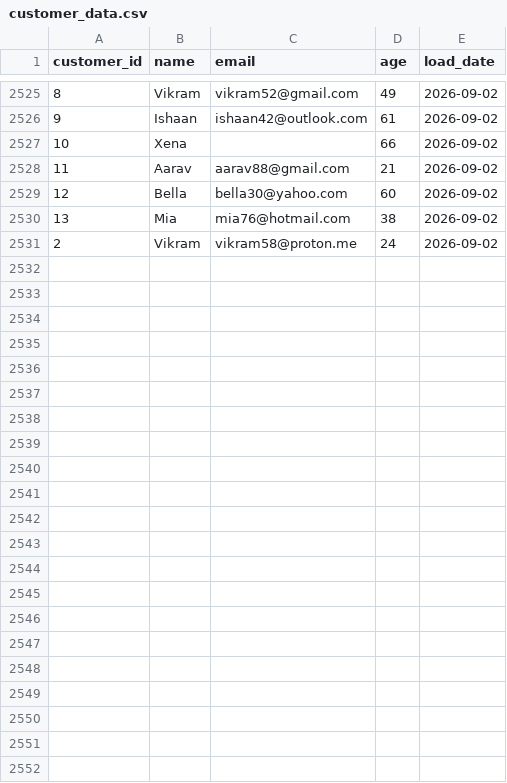
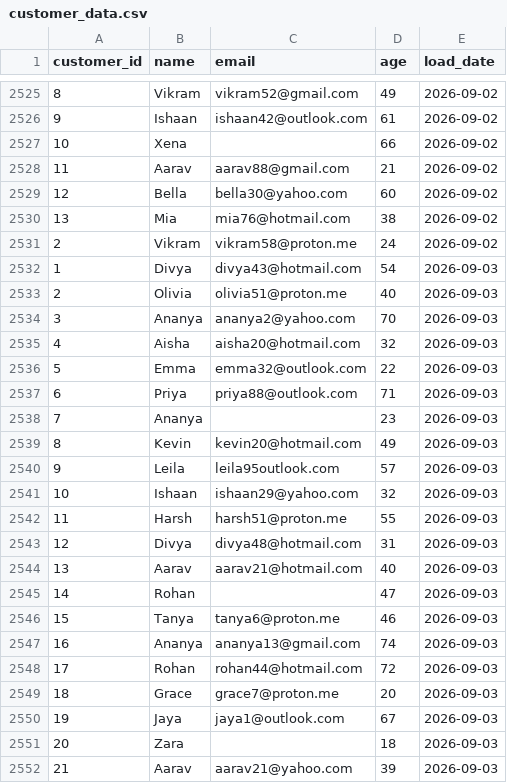
Before and after one commit to lokii2003/Enterprise-Data-Quality-Monitoring-Dashboard, a CSV file: raw_data/customer_data.csv, drawn as a sheet; only a part is shown, gaps mark what is left out; the diff names each change by its address in the sheet, - before the commit and + after, or states it on an @@ line.

```diff
--- a/raw_data/customer_data.csv
+++ b/raw_data/customer_data.csv
+row 2532: 1 | Divya | divya43@hotmail.com | 54 | 2026-09-03
+row 2533: 2 | Olivia | olivia51@proton.me | 40 | 2026-09-03
+row 2534: 3 | Ananya | ananya2@yahoo.com | 70 | 2026-09-03
+row 2535: 4 | Aisha | aisha20@hotmail.com | 32 | 2026-09-03
+row 2536: 5 | Emma | emma32@outlook.com | 22 | 2026-09-03
+row 2537: 6 | Priya | priya88@outlook.com | 71 | 2026-09-03
+row 2538: 7 | Ananya |  | 23 | 2026-09-03
+row 2539: 8 | Kevin | kevin20@hotmail.com | 49 | 2026-09-03
+row 2540: 9 | Leila | leila95outlook.com | 57 | 2026-09-03
+row 2541: 10 | Ishaan | ishaan29@yahoo.com | 32 | 2026-09-03
+row 2542: 11 | Harsh | harsh51@proton.me | 55 | 2026-09-03
+row 2543: 12 | Divya | divya48@hotmail.com | 31 | 2026-09-03
+row 2544: 13 | Aarav | aarav21@hotmail.com | 40 | 2026-09-03
+row 2545: 14 | Rohan |  | 47 | 2026-09-03
+row 2546: 15 | Tanya | tanya6@proton.me | 46 | 2026-09-03
+row 2547: 16 | Ananya | ananya13@gmail.com | 74 | 2026-09-03
+row 2548: 17 | Rohan | rohan44@hotmail.com | 72 | 2026-09-03
+row 2549: 18 | Grace | grace7@proton.me | 20 | 2026-09-03
+row 2550: 19 | Jaya | jaya1@outlook.com | 67 | 2026-09-03
+row 2551: 20 | Zara |  | 18 | 2026-09-03
+row 2552: 21 | Aarav | aarav21@yahoo.com | 39 | 2026-09-03
```
Also changed, not shown: 3 other files.
